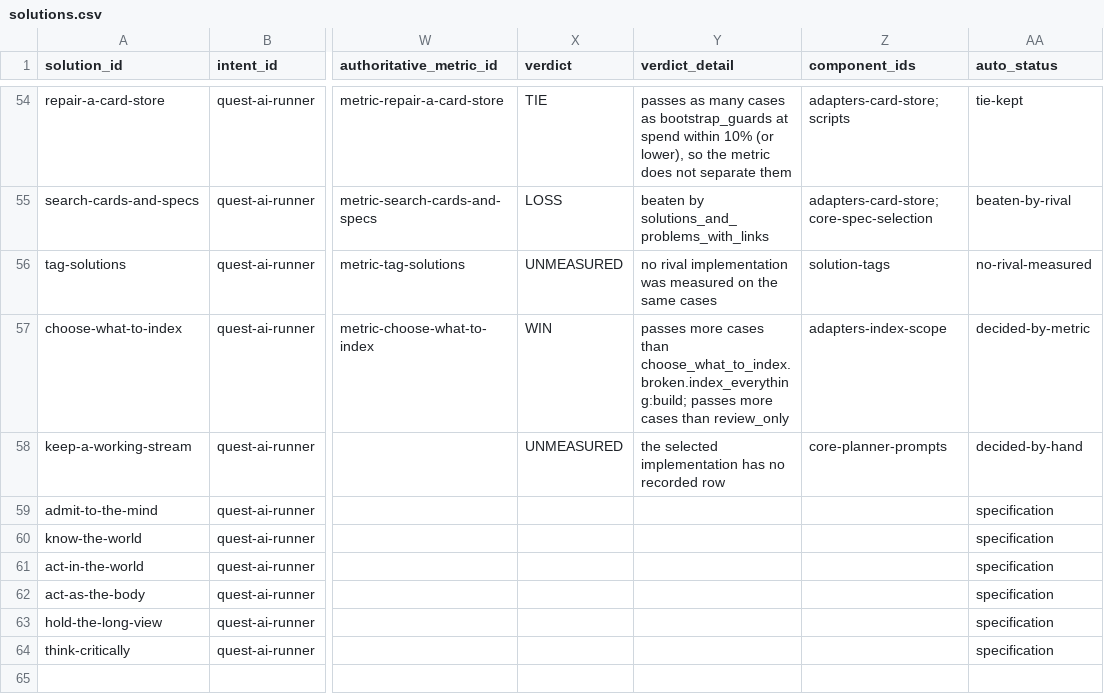
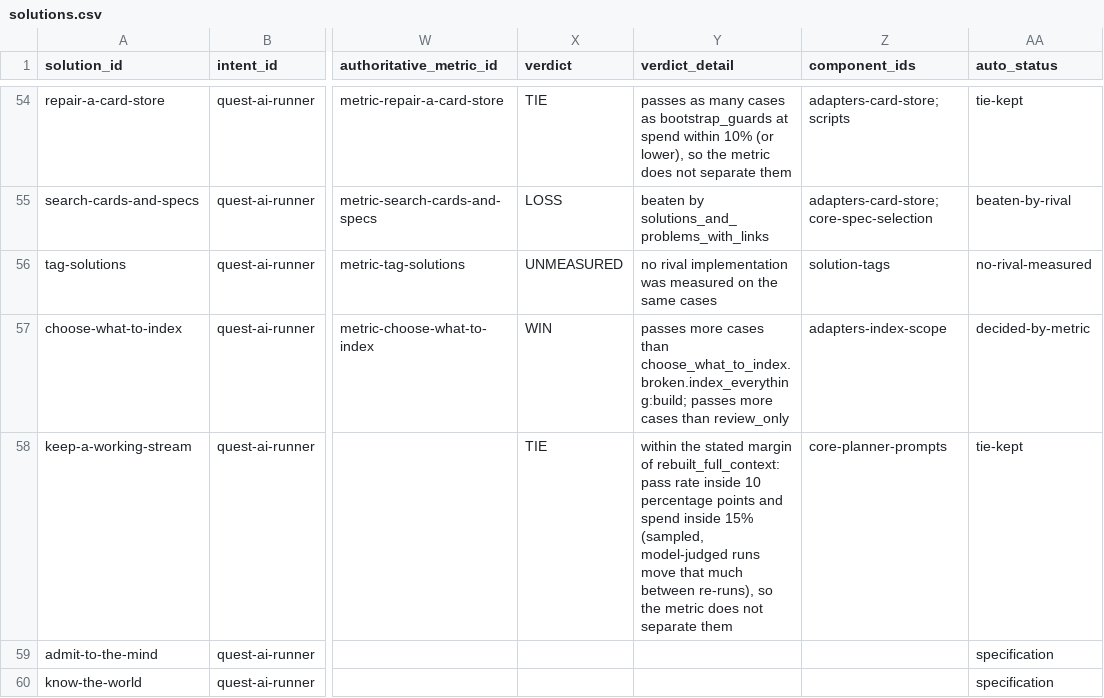
Before and after one commit to SpiritualData/quest-ai-runner, a CSV file: esoi/tracker/solutions.csv, drawn as a sheet; only a part is shown, gaps mark what is left out; the shorter side is filled out with more unchanged rows; the diff names each change by its address in the sheet, - before the commit and + after, or states it on an @@ line.

```diff
--- a/esoi/tracker/solutions.csv
+++ b/esoi/tracker/solutions.csv
-X58 (verdict): UNMEASURED
+X58 (verdict): TIE
-Y58 (verdict_detail): the selected implementation has no recorded row
+Y58 (verdict_detail): within the stated margin of rebuilt_full_context: pass rate inside 10 percentage points and spend inside 15% (sampled, model-judged runs move that much between re-runs), so the metric does not separate them
-AA58 (auto_status): decided-by-hand
+AA58 (auto_status): tie-kept
```
Also changed, not shown: esoi/tracker/implementations.csv, esoi/tracker/metrics.csv.
